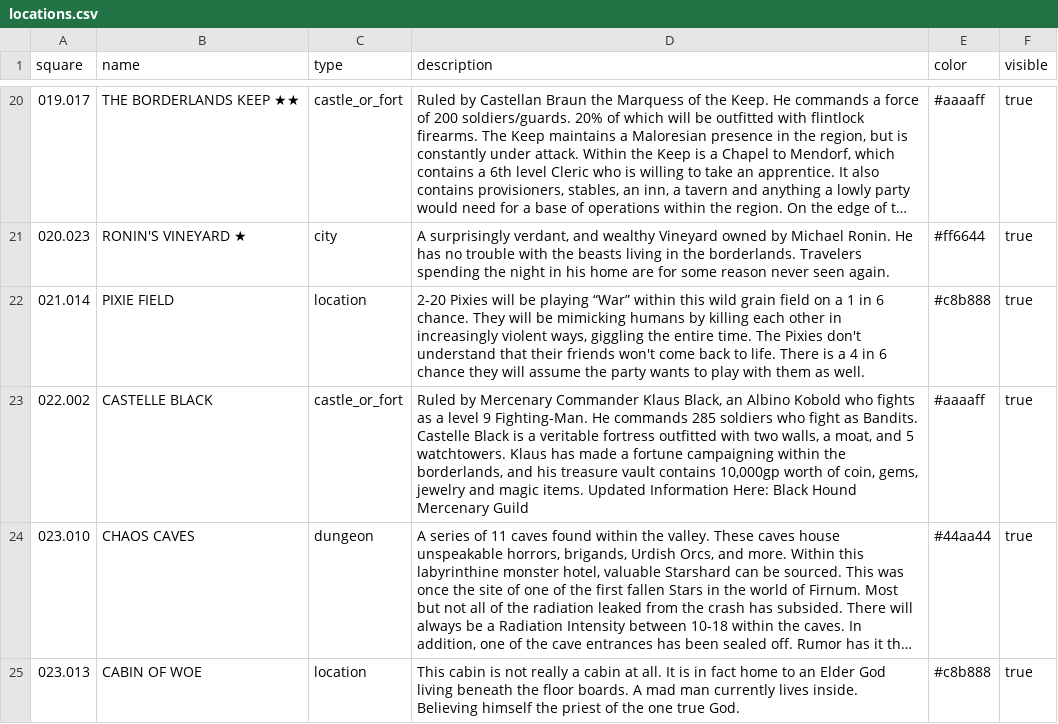
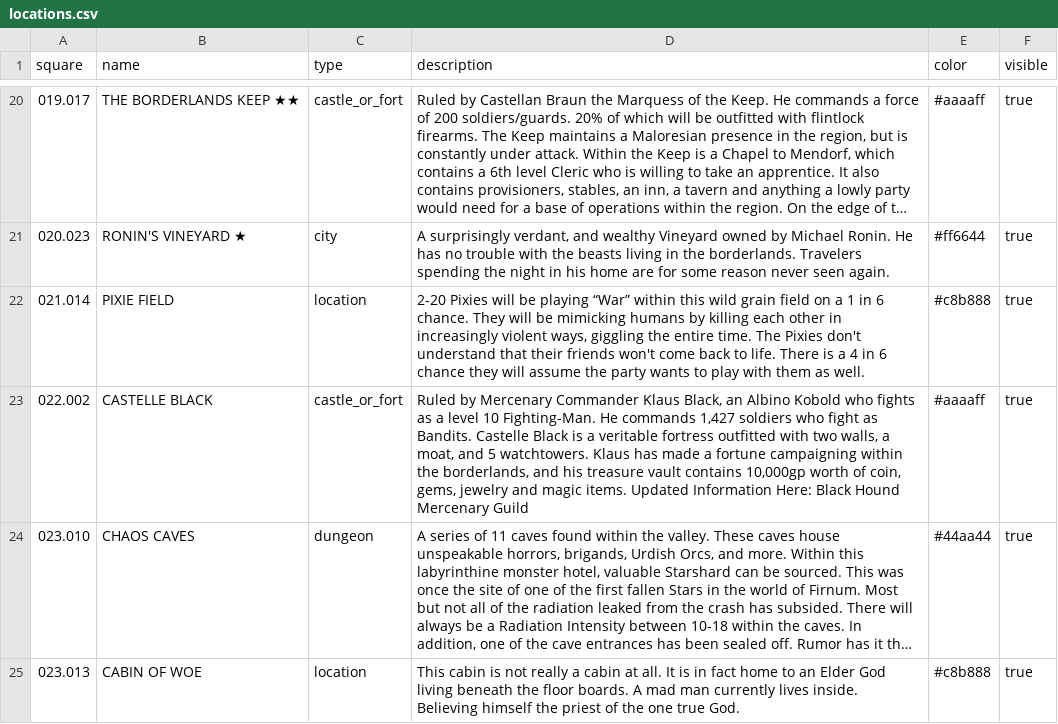
Before and after one commit to barrowsandborderlands/firnum-map, a CSV file: data/locations.csv, drawn as a sheet; only a part is shown, gaps mark what is left out; long unchanged cells end in …; the diff names each change by its address in the sheet, - before the commit and + after, or states it on an @@ line.

Commit message:
Update locations.csv

```diff
--- a/data/locations.csv
+++ b/data/locations.csv
-D23 (description): …a level 9 Fighting-Man. He commands 285 soldiers who…
+D23 (description): …a level 10 Fighting-Man. He commands 1,427 soldiers who…
```
